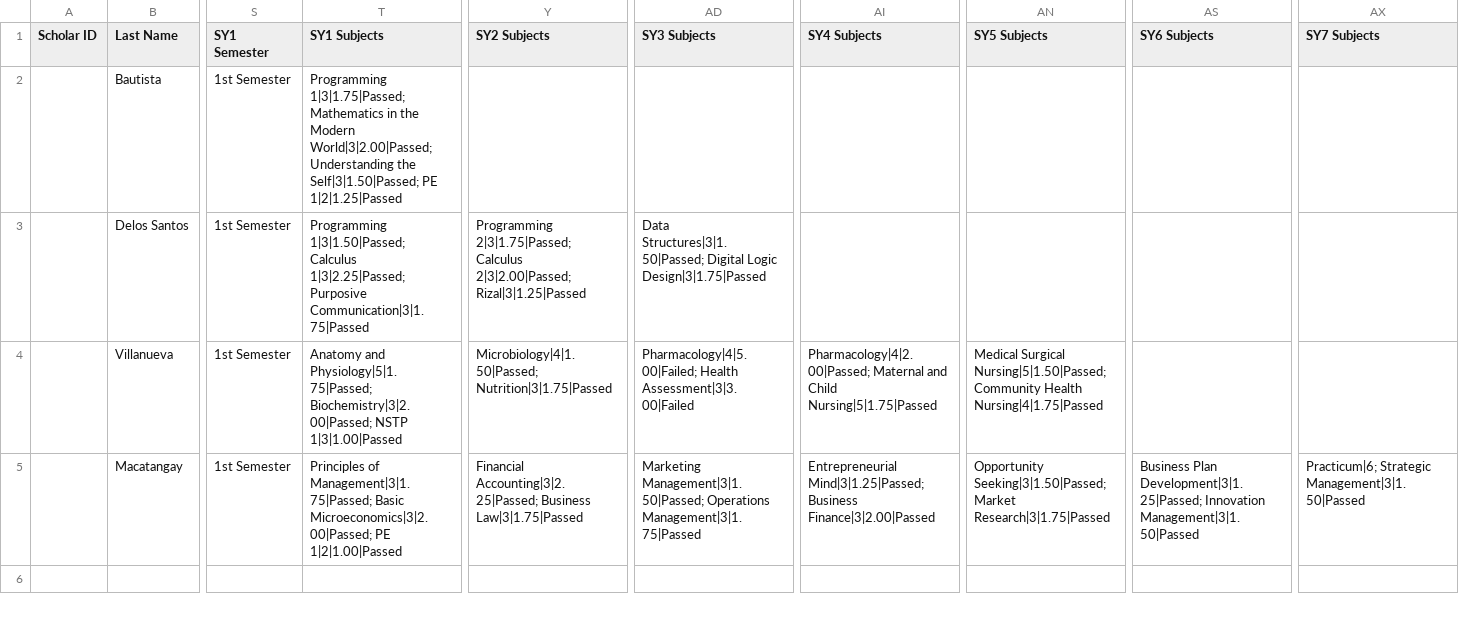
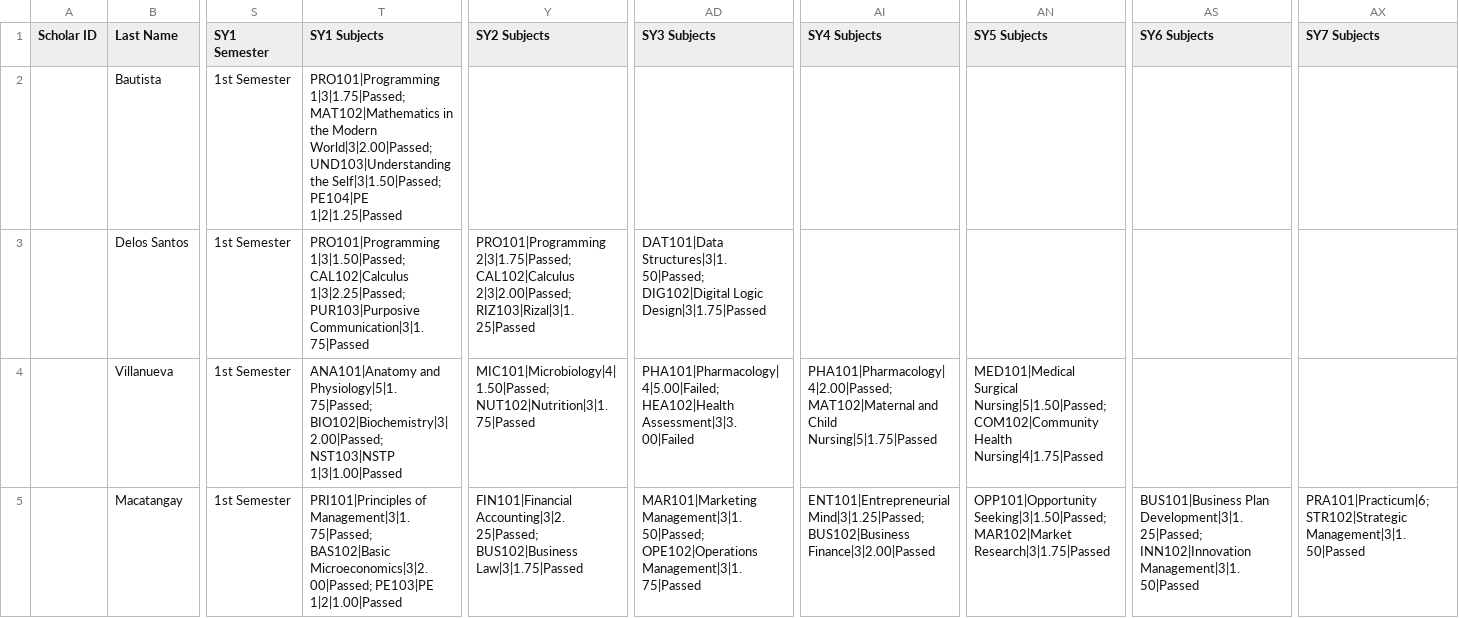
Before and after one commit to heyitsmefarid/capfinal, a CSV file: scholar_migration_test_data.csv, drawn as a sheet; only a part is shown, gaps mark what is left out; the diff names each change by its address in the sheet, - before the commit and + after, or states it on an @@ line.

```diff
--- a/scholar_migration_test_data.csv
+++ b/scholar_migration_test_data.csv
-T2 (SY1 Subjects): Programming 1|3|1.75|Passed; Mathematics in the Modern World|3|2.00|Passed; Understanding the Self|3|1.50|Passed; PE 1|2|1.25|Passed
+T2 (SY1 Subjects): PRO101|Programming 1|3|1.75|Passed; MAT102|Mathematics in the Modern World|3|2.00|Passed; UND103|Understanding the Self|3|1.50|Passed; PE104|PE 1|2|1.25|Passed
-T3 (SY1 Subjects): Programming 1|3|1.50|Passed; Calculus 1|3|2.25|Passed; Purposive Communication|3|1.75|Passed
+T3 (SY1 Subjects): PRO101|Programming 1|3|1.50|Passed; CAL102|Calculus 1|3|2.25|Passed; PUR103|Purposive Communication|3|1.75|Passed
-Y3 (SY2 Subjects): Programming 2|3|1.75|Passed; Calculus 2|3|2.00|Passed; Rizal|3|1.25|Passed
+Y3 (SY2 Subjects): PRO101|Programming 2|3|1.75|Passed; CAL102|Calculus 2|3|2.00|Passed; RIZ103|Rizal|3|1.25|Passed
-AD3 (SY3 Subjects): Data Structures|3|1.50|Passed; Digital Logic Design|3|1.75|Passed
+AD3 (SY3 Subjects): DAT101|Data Structures|3|1.50|Passed; DIG102|Digital Logic Design|3|1.75|Passed
-T4 (SY1 Subjects): Anatomy and Physiology|5|1.75|Passed; Biochemistry|3|2.00|Passed; NSTP 1|3|1.00|Passed
+T4 (SY1 Subjects): ANA101|Anatomy and Physiology|5|1.75|Passed; BIO102|Biochemistry|3|2.00|Passed; NST103|NSTP 1|3|1.00|Passed
-Y4 (SY2 Subjects): Microbiology|4|1.50|Passed; Nutrition|3|1.75|Passed
+Y4 (SY2 Subjects): MIC101|Microbiology|4|1.50|Passed; NUT102|Nutrition|3|1.75|Passed
-AD4 (SY3 Subjects): Pharmacology|4|5.00|Failed; Health Assessment|3|3.00|Failed
+AD4 (SY3 Subjects): PHA101|Pharmacology|4|5.00|Failed; HEA102|Health Assessment|3|3.00|Failed
-AI4 (SY4 Subjects): Pharmacology|4|2.00|Passed; Maternal and Child…
+AI4 (SY4 Subjects): PHA101|Pharmacology|4|2.00|Passed; MAT102|Maternal and Child…
-AN4 (SY5 Subjects): Medical Surgical Nursing|5|1.50|Passed; Community Health Nursing|4|1.75|Passed
+AN4 (SY5 Subjects): MED101|Medical Surgical Nursing|5|1.50|Passed; COM102|Community Health Nursing|4|1.75|Passed
-T5 (SY1 Subjects): Principles of Management|3|1.75|Passed; Basic Microeconomics|3|2.00|Passed; PE 1|2|1.00|Passed
+T5 (SY1 Subjects): PRI101|Principles of Management|3|1.75|Passed; BAS102|Basic Microeconomics|3|2.00|Passed; PE103|PE 1|2|1.00|Passed
-Y5 (SY2 Subjects): Financial Accounting|3|2.25|Passed; Business Law|3|1.75|Passed
+Y5 (SY2 Subjects): FIN101|Financial Accounting|3|2.25|Passed; BUS102|Business Law|3|1.75|Passed
-AD5 (SY3 Subjects): Marketing Management|3|1.50|Passed; Operations Management|3|1.75|Passed
+AD5 (SY3 Subjects): MAR101|Marketing Management|3|1.50|Passed; OPE102|Operations Management|3|1.75|Passed
-AI5 (SY4 Subjects): Entrepreneurial Mind|3|1.25|Passed; Business Finance|3|2.00|Passed
+AI5 (SY4 Subjects): ENT101|Entrepreneurial Mind|3|1.25|Passed; BUS102|Business Finance|3|2.00|Passed
-AN5 (SY5 Subjects): Opportunity Seeking|3|1.50|Passed; Market Research|3|1.75|Passed
+AN5 (SY5 Subjects): OPP101|Opportunity Seeking|3|1.50|Passed; MAR102|Market Research|3|1.75|Passed
-AS5 (SY6 Subjects): Business Plan Development|3|1.25|Passed; Innovation Management|3|1.50|Passed
+AS5 (SY6 Subjects): BUS101|Business Plan Development|3|1.25|Passed; INN102|Innovation Management|3|1.50|Passed
-AX5 (SY7 Subjects): Practicum|6; Strategic Management|3|1.50|Passed
+AX5 (SY7 Subjects): PRA101|Practicum|6; STR102|Strategic Management|3|1.50|Passed
```
Also changed, not shown: 4 other files.
